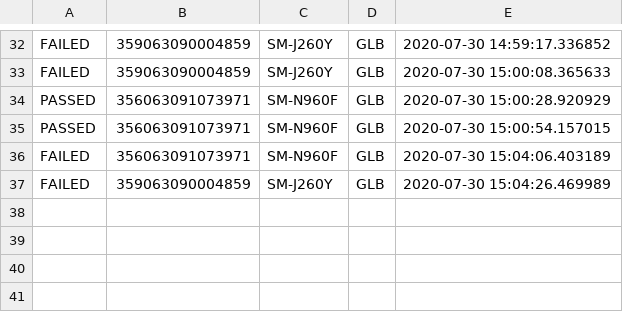
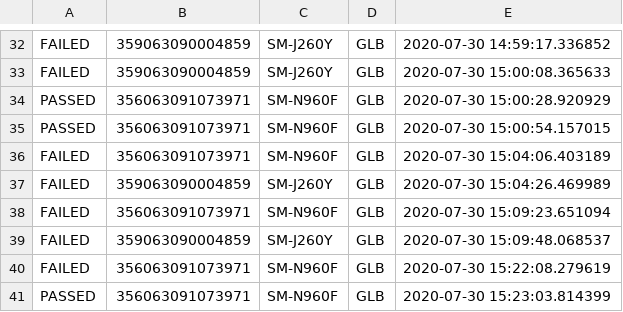
Before and after one commit to srapdv/aurora, a TSV file: aurora/out/reports/30_July_2020.tsv, drawn as a sheet; only a part is shown, gaps mark what is left out.

```diff
--- a/aurora/out/reports/30_July_2020.tsv
+++ b/aurora/out/reports/30_July_2020.tsv
@@ -37 +37,5 @@ FAILED	356063091073971	SM-N960F	GLB	2020-07-30 15:04:06.403189
 FAILED	359063090004859	SM-J260Y	GLB	2020-07-30 15:04:26.469989
+FAILED	356063091073971	SM-N960F	GLB	2020-07-30 15:09:23.651094
+FAILED	359063090004859	SM-J260Y	GLB	2020-07-30 15:09:48.068537
+FAILED	356063091073971	SM-N960F	GLB	2020-07-30 15:22:08.279619
+PASSED	356063091073971	SM-N960F	GLB	2020-07-30 15:23:03.814399
```
Also changed, not shown: 6 other files.
